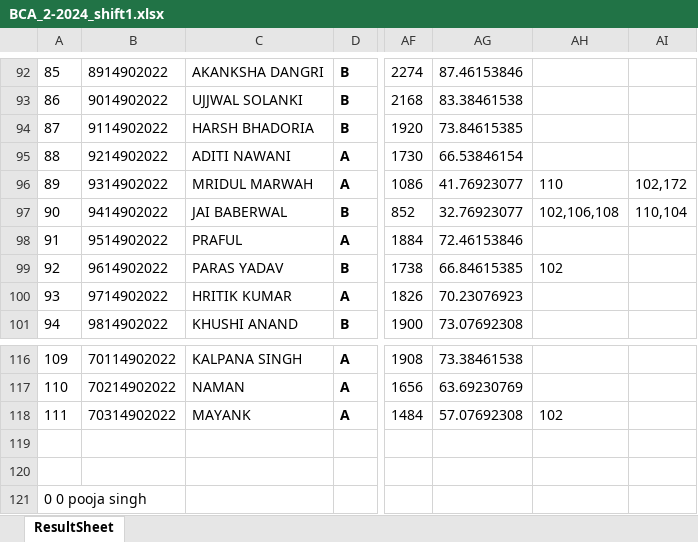
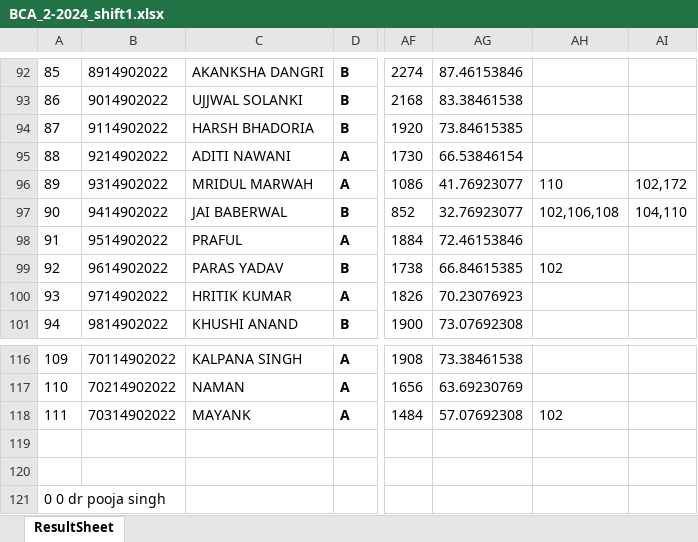
Before and after one commit to namansethi13/minor-project, an Excel workbook: xlsx_files/BCA_2-2024_shift1.xlsx, sheet ResultSheet, drawn as a sheet; only a part is shown, gaps mark what is left out; values as stored, in another font and other column widths than the file's, no borders; the diff names each change by its address in the sheet, - before the commit and + after, or states it on an @@ line.

```diff
--- a/xlsx_files/BCA_2-2024_shift1.xlsx (sheet ResultSheet)
+++ b/xlsx_files/BCA_2-2024_shift1.xlsx (sheet ResultSheet)
-AI97: 110,104
+AI97: 104,110
-A121: 0 0 pooja singh
+A121: 0 0 dr pooja singh
```
Also changed, not shown: f1.xlsx, 10 other files.
